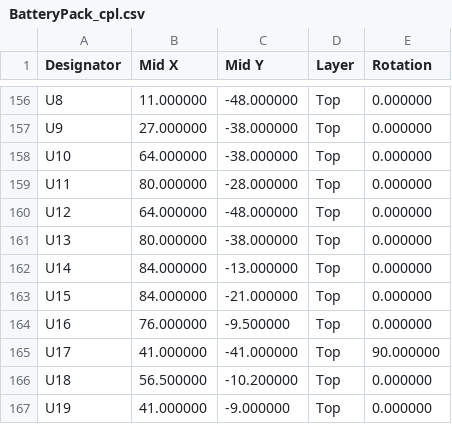
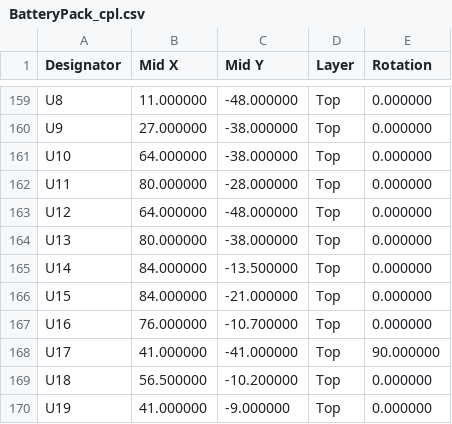
Before and after one commit to ckemere/LaserDriver, a CSV file: LaserHAT/fab/BatteryPack/BatteryPack_cpl.csv, drawn as a sheet; only a part is shown, gaps mark what is left out; the diff covers the shown part only.

```diff
--- a/LaserHAT/fab/BatteryPack/BatteryPack_cpl.csv
+++ b/LaserHAT/fab/BatteryPack/BatteryPack_cpl.csv
@@ -161,5 +164,5 @@ U12,64.000000,-48.000000,Top,0.000000
 U13,80.000000,-38.000000,Top,0.000000
-U14,84.000000,-13.000000,Top,0.000000
+U14,84.000000,-13.500000,Top,0.000000
 U15,84.000000,-21.000000,Top,0.000000
-U16,76.000000,-9.500000,Top,0.000000
+U16,76.000000,-10.700000,Top,0.000000
 U17,41.000000,-41.000000,Top,90.000000
```
Also changed, not shown: 3 added rows and 29 edited cells elsewhere in this file, LaserHAT/BatteryPack/bom_BatteryPack.csv, LaserHAT/fab/BatteryPack/BatteryPack_bom.csv, 18 other files.
